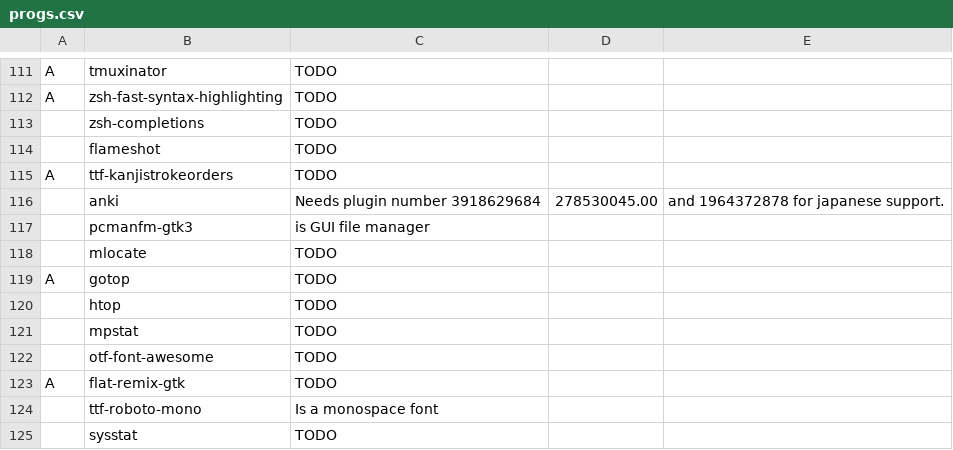
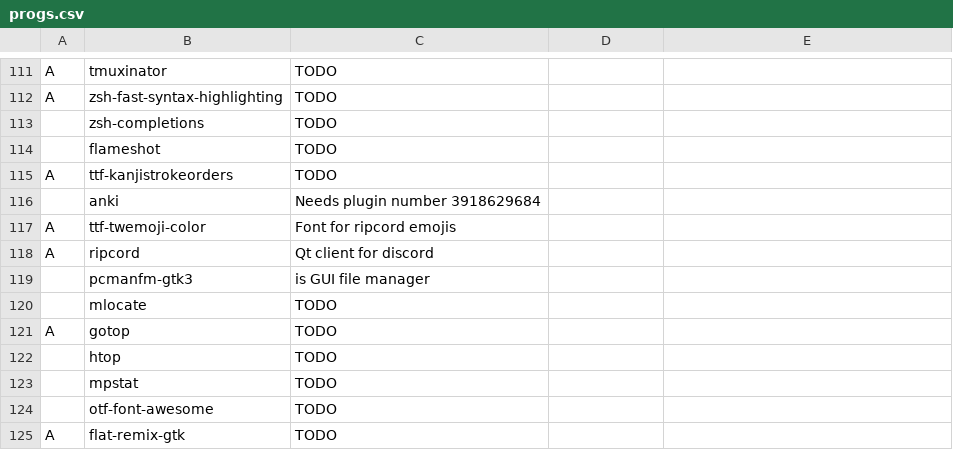
Before and after one commit to whatust/LARBS, a CSV file: progs.csv, drawn as a sheet; only a part is shown, gaps mark what is left out; the shorter side is filled out with more unchanged rows.

Commit message:
Added some Aur programs

```diff
--- a/progs.csv
+++ b/progs.csv
@@ -115,3 +115,5 @@ A,zsh-fast-syntax-highlighting,TODO,,,
 A,ttf-kanjistrokeorders,TODO,,,
-,anki,Needs plugin number 3918629684,278530045.00,and 1964372878 for japanese support.,
+,anki,Needs plugin number 3918629684,,,
+A,ttf-twemoji-color,Font for ripcord emojis,,,
+A,ripcord,Qt client for discord,,,
 ,pcmanfm-gtk3,is GUI file manager,,,
```
